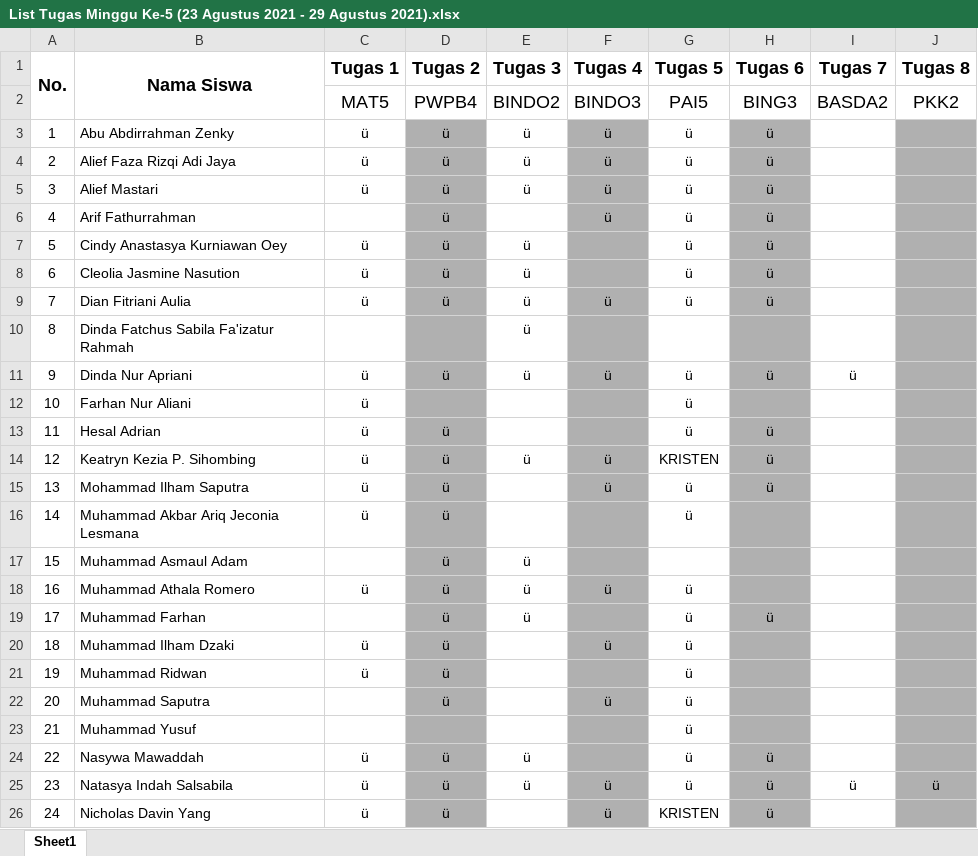
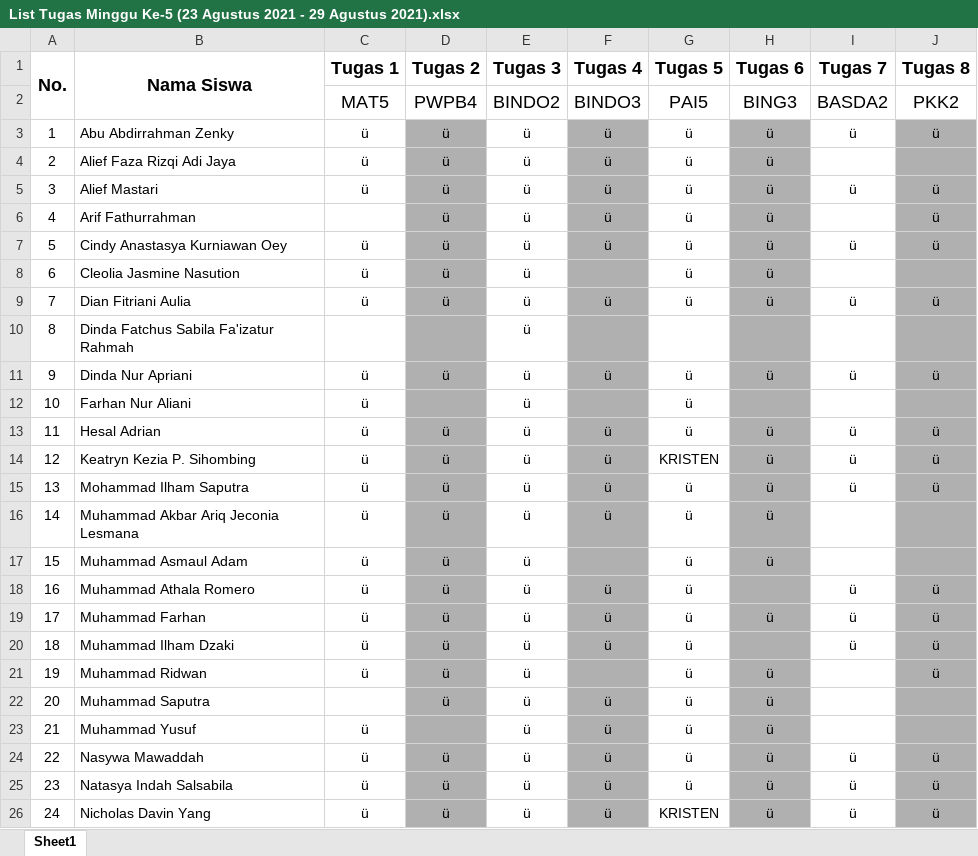
Before and after one commit to NotHydra/rpl-school-web-report, an Excel workbook: Excel/Mingguan/Excel/List Tugas Minggu Ke-5 (23 Agustus 2021 - 29 Agustus 2021).xlsx, sheet Sheet1, drawn as a sheet; only a part is shown; values as stored, in another font and other column widths than the file's, no borders; the diff covers the shown part only; the diff names each change by its address in the sheet, - before the commit and + after, or states it on an @@ line.

```diff
--- a/Excel/Mingguan/Excel/List Tugas Minggu Ke-5 (23 Agustus 2021 - 29 Agustus 2021).xlsx (sheet Sheet1)
+++ b/Excel/Mingguan/Excel/List Tugas Minggu Ke-5 (23 Agustus 2021 - 29 Agustus 2021).xlsx (sheet Sheet1)
-I3 (Tugas 7): (empty)
+I3 (Tugas 7): ü
-J3 (Tugas 8): (empty)
+J3 (Tugas 8): ü
-I5 (Tugas 7): (empty)
+I5 (Tugas 7): ü
-J5:J7 (Tugas 8): (empty)
+J5:J7 (Tugas 8): ü
-E6 (Tugas 3): (empty)
+E6 (Tugas 3): ü
-F7 (Tugas 4): (empty)
+F7 (Tugas 4): ü
-I7 (Tugas 7): (empty)
+I7 (Tugas 7): ü
-I9 (Tugas 7): (empty)
+I9 (Tugas 7): ü
-J9 (Tugas 8): (empty)
+J9 (Tugas 8): ü
-J11 (Tugas 8): (empty)
+J11 (Tugas 8): ü
-E12:E13 (Tugas 3): (empty)
+E12:E13 (Tugas 3): ü
-F13 (Tugas 4): (empty)
+F13 (Tugas 4): ü
-I13:I15 (Tugas 7): (empty)
+I13:I15 (Tugas 7): ü
-J13:J15 (Tugas 8): (empty)
+J13:J15 (Tugas 8): ü
-E15:E16 (Tugas 3): (empty)
+E15:E16 (Tugas 3): ü
-F16 (Tugas 4): (empty)
+F16 (Tugas 4): ü
-H16:H17 (Tugas 6): (empty)
+H16:H17 (Tugas 6): ü
-C17 (Tugas 1): (empty)
+C17 (Tugas 1): ü
-G17 (Tugas 5): (empty)
+G17 (Tugas 5): ü
-I18:I20 (Tugas 7): (empty)
+I18:I20 (Tugas 7): ü
-J18:J21 (Tugas 8): (empty)
+J18:J21 (Tugas 8): ü
-C19 (Tugas 1): (empty)
+C19 (Tugas 1): ü
-F19 (Tugas 4): (empty)
+F19 (Tugas 4): ü
-E20:E23 (Tugas 3): (empty)
+E20:E23 (Tugas 3): ü
-H21:H23 (Tugas 6): (empty)
+H21:H23 (Tugas 6): ü
-C23 (Tugas 1): (empty)
+C23 (Tugas 1): ü
-F23:F24 (Tugas 4): (empty)
+F23:F24 (Tugas 4): ü
-I24 (Tugas 7): (empty)
+I24 (Tugas 7): ü
-J24 (Tugas 8): (empty)
+J24 (Tugas 8): ü
-E26 (Tugas 3): (empty)
+E26 (Tugas 3): ü
-I26 (Tugas 7): (empty)
+I26 (Tugas 7): ü
-J26 (Tugas 8): (empty)
+J26 (Tugas 8): ü
```
Also changed, not shown: 20 edited cells elsewhere in this sheet, Excel/Bulanan/Excel/List Tugas Bulanan Ke-1 (26 Juli 2021 - 29 Agustus 2021).xlsx, Excel/List Tugas Gabunggan.xlsx, 8 other files.
